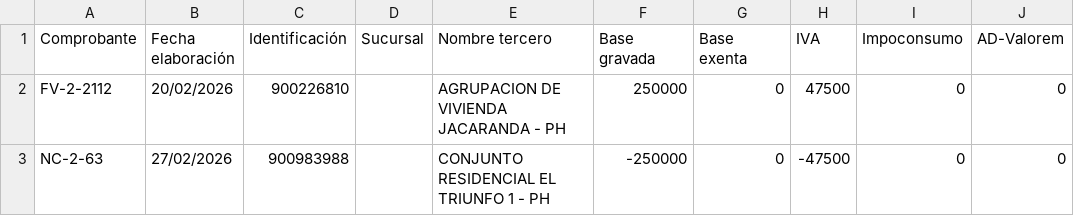
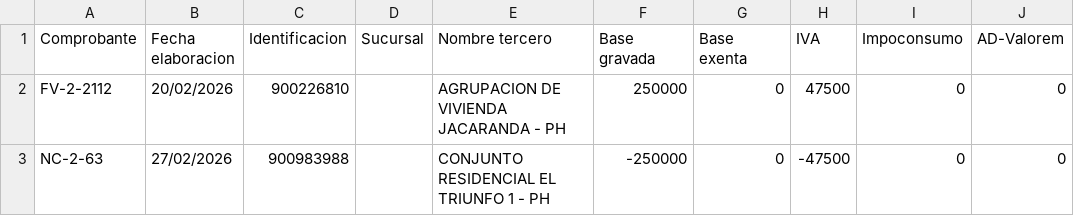
Before and after one commit to edielestudiante2023/kpi, a CSV file: public/plantillas/plantilla_facturacion.csv, drawn as a sheet; only a part is shown; the diff names each change by its address in the sheet, - before the commit and + after, or states it on an @@ line.

```diff
--- a/public/plantillas/plantilla_facturacion.csv
+++ b/public/plantillas/plantilla_facturacion.csv
-B1: Fecha elaboración
+B1: Fecha elaboracion
-C1: Identificación
+C1: Identificacion
```
Also changed, not shown: public/plantillas/plantilla_movimiento_bancario.csv.
